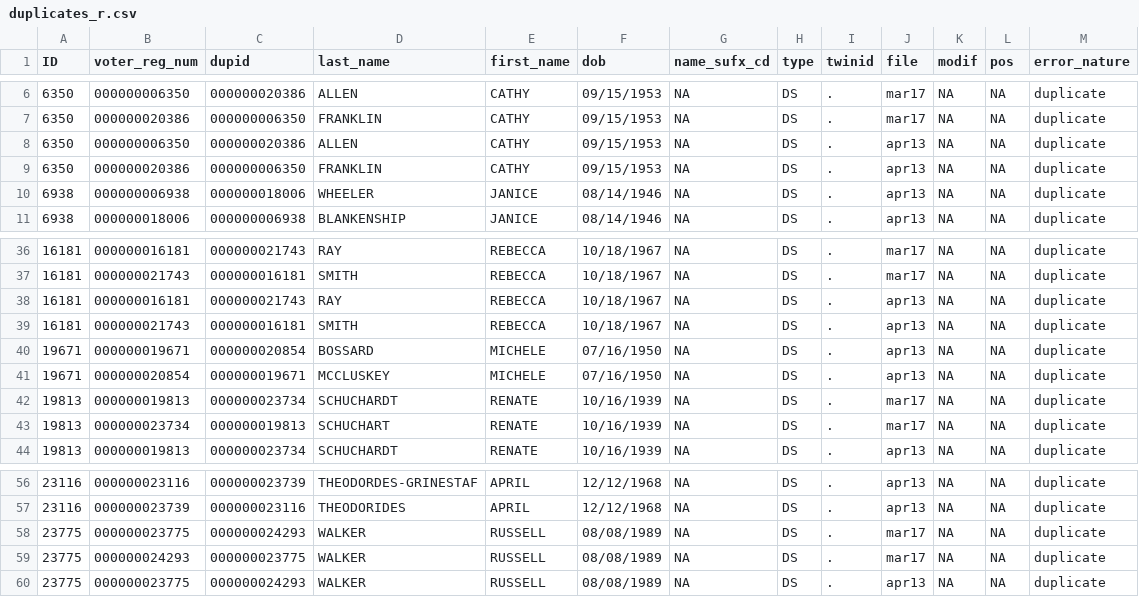
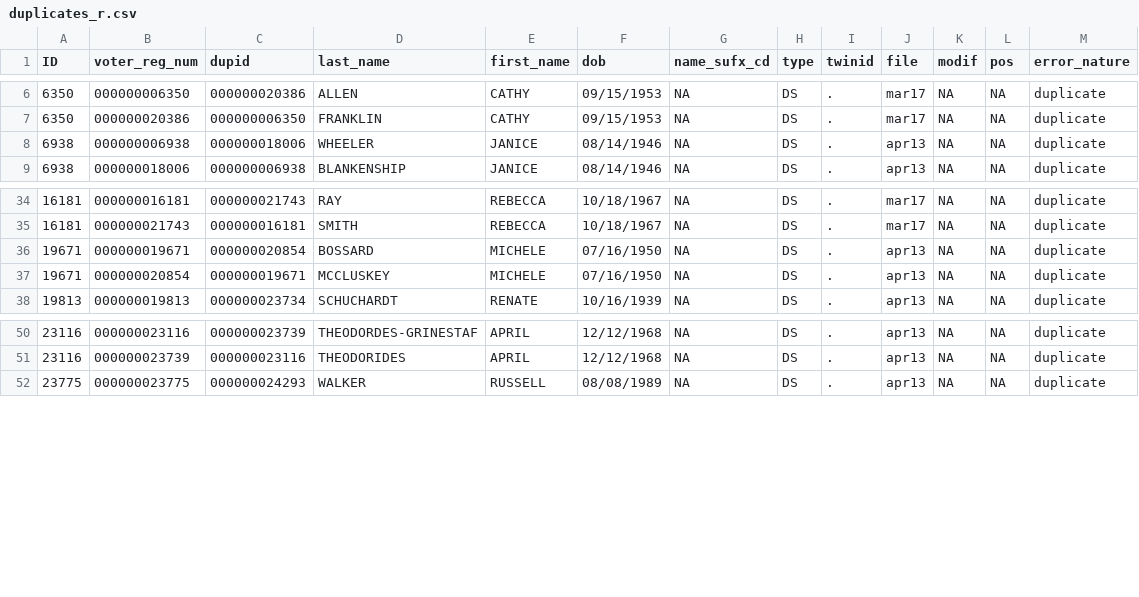
Before and after one commit to hwangtamu/userstudy, a CSV file: public/data/r_merge/data/duplicates_r.csv, drawn as a sheet; only a part is shown, gaps mark what is left out; the diff names each change by its address in the sheet, - before the commit and + after, or states it on an @@ line.

```diff
--- a/public/data/r_merge/data/duplicates_r.csv
+++ b/public/data/r_merge/data/duplicates_r.csv
-row 8: 6350 | 000000006350 | 000000020386 | ALLEN | CATHY | 09/15/1953 | NA | DS | . | apr13 | NA | NA | duplicate
-row 9: 6350 | 000000020386 | 000000006350 | FRANKLIN | CATHY | 09/15/1953 | NA | DS | . | apr13 | NA | NA | duplicate
-row 38: 16181 | 000000016181 | 000000021743 | RAY | REBECCA | 10/18/1967 | NA | DS | . | apr13 | NA | NA | duplicate
-row 39: 16181 | 000000021743 | 000000016181 | SMITH | REBECCA | 10/18/1967 | NA | DS | . | apr13 | NA | NA | duplicate
-row 42: 19813 | 000000019813 | 000000023734 | SCHUCHARDT | RENATE | 10/16/1939 | NA | DS | . | mar17 | NA | NA | duplicate
-row 43: 19813 | 000000023734 | 000000019813 | SCHUCHART | RENATE | 10/16/1939 | NA | DS | . | mar17 | NA | NA | duplicate
-row 58: 23775 | 000000023775 | 000000024293 | WALKER | RUSSELL | 08/08/1989 | NA | DS | . | mar17 | NA | NA | duplicate
-row 59: 23775 | 000000024293 | 000000023775 | WALKER | RUSSELL | 08/08/1989 | NA | DS | . | mar17 | NA | NA | duplicate
```
Also changed, not shown: public/data/data_duplicates.csv, public/data/data_egen.csv, 9 other files.
